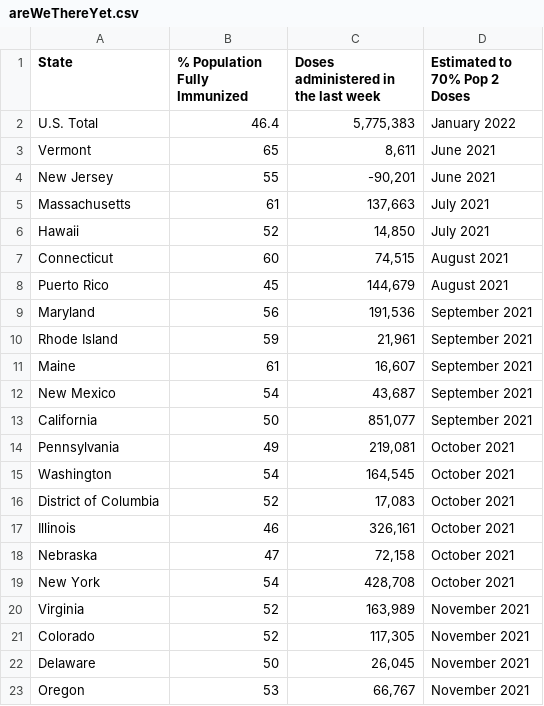
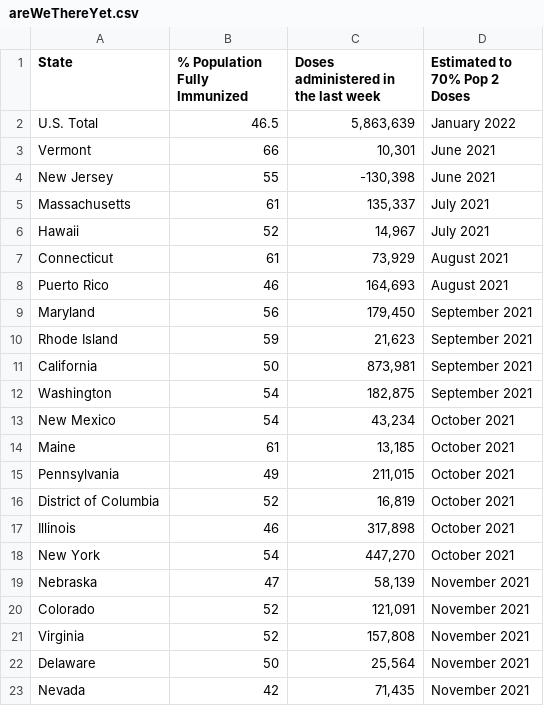
Before and after one commit to anesta95/veryWellVaccineDataTracker, a CSV file: chartData/areWeThereYet.csv, drawn as a sheet; only a part is shown; the diff covers the shown part only.

```diff
--- a/chartData/areWeThereYet.csv
+++ b/chartData/areWeThereYet.csv
@@ -1,23 +1,23 @@
 State,% Population Fully Immunized,Doses administered in the last week,Estimated to 70% Pop 2 Doses
-U.S. Total,46.4,"5,775,383",January 2022
-Vermont,65,"  8,611",June 2021
-New Jersey,55,"-90,201",June 2021
-Massachusetts,61,"137,663",July 2021
-Hawaii,52," 14,850",July 2021
-Connecticut,60," 74,515",August 2021
-Puerto Rico,45,"144,679",August 2021
-Maryland,56,"191,536",September 2021
-Rhode Island,59," 21,961",September 2021
-Maine,61," 16,607",September 2021
-New Mexico,54," 43,687",September 2021
-California,50,"851,077",September 2021
-Pennsylvania,49,"219,081",October 2021
-Washington,54,"164,545",October 2021
-District of Columbia,52," 17,083",October 2021
-Illinois,46,"326,161",October 2021
-Nebraska,47," 72,158",October 2021
-New York,54,"428,708",October 2021
-Virginia,52,"163,989",November 2021
-Colorado,52,"117,305",November 2021
-Delaware,50," 26,045",November 2021
-Oregon,53," 66,767",November 2021
+U.S. Total,46.5,"5,863,639",January 2022
+Vermont,66,"  10,301",June 2021
+New Jersey,55,"-130,398",June 2021
+Massachusetts,61," 135,337",July 2021
+Hawaii,52,"  14,967",July 2021
+Connecticut,61,"  73,929",August 2021
+Puerto Rico,46," 164,693",August 2021
+Maryland,56," 179,450",September 2021
+Rhode Island,59,"  21,623",September 2021
+California,50," 873,981",September 2021
+Washington,54," 182,875",September 2021
+New Mexico,54,"  43,234",October 2021
+Maine,61,"  13,185",October 2021
+Pennsylvania,49," 211,015",October 2021
+District of Columbia,52,"  16,819",October 2021
+Illinois,46," 317,898",October 2021
+New York,54," 447,270",October 2021
+Nebraska,47,"  58,139",November 2021
+Colorado,52," 121,091",November 2021
+Virginia,52," 157,808",November 2021
+Delaware,50,"  25,564",November 2021
+Nevada,42,"  71,435",November 2021
```
Also changed, not shown: 12 added rows, 12 removed rows and 21 edited cells elsewhere in this file, chartData/cdcMap.csv, chartData/cdcWWWFormatted.csv, 2 other files.
